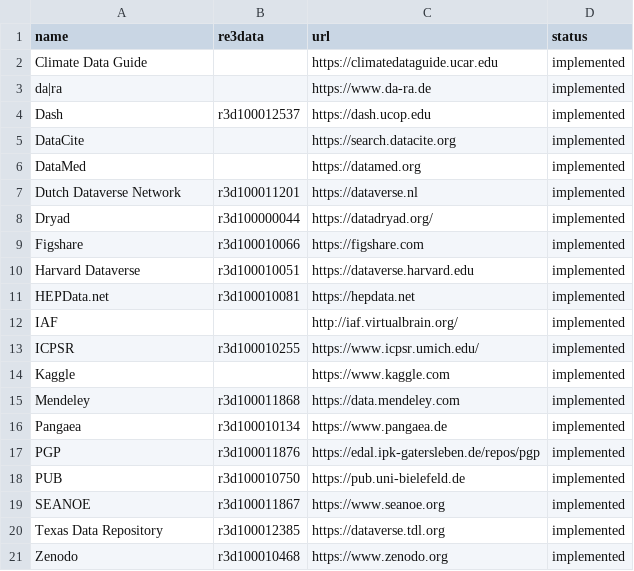
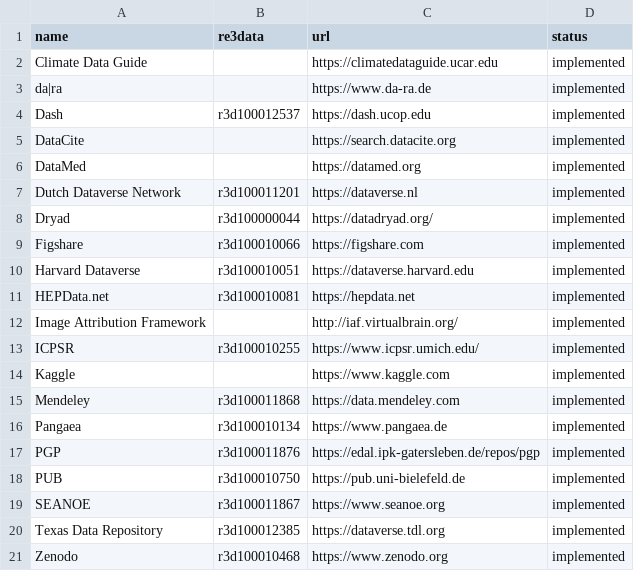
Before and after one commit to datacite/freya, a CSV file: schema_org.csv, drawn as a sheet.

Commit message:
fixed name

```diff
--- a/schema_org.csv
+++ b/schema_org.csv
@@ -11,3 +11,3 @@ Harvard Dataverse,r3d100010051,https://dataverse.harvard.edu,implemented
 HEPData.net,r3d100010081,https://hepdata.net,implemented
-IAF,,http://iaf.virtualbrain.org/,implemented
+Image Attribution Framework,,http://iaf.virtualbrain.org/,implemented
 ICPSR,r3d100010255,https://www.icpsr.umich.edu/,implemented
```
